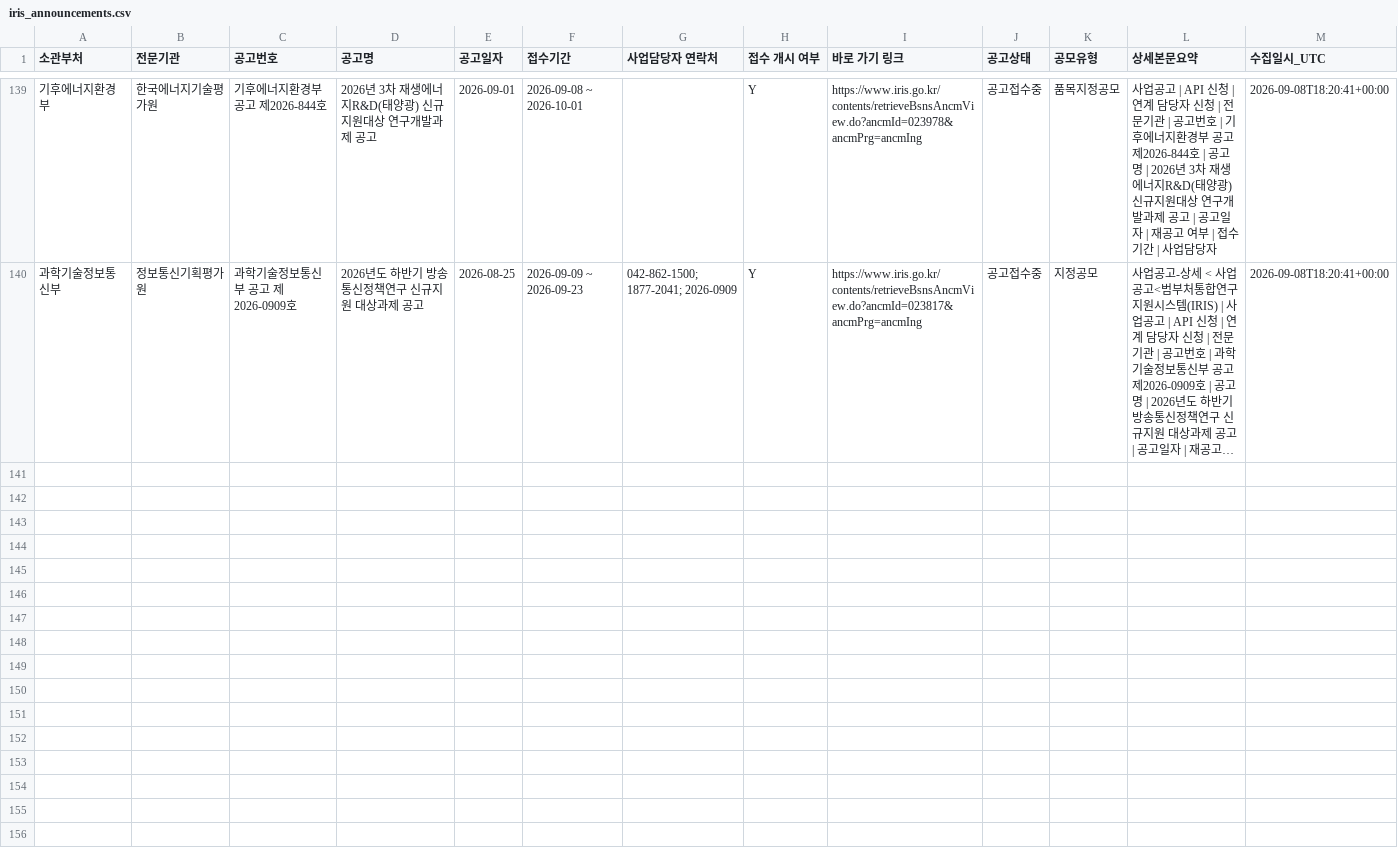
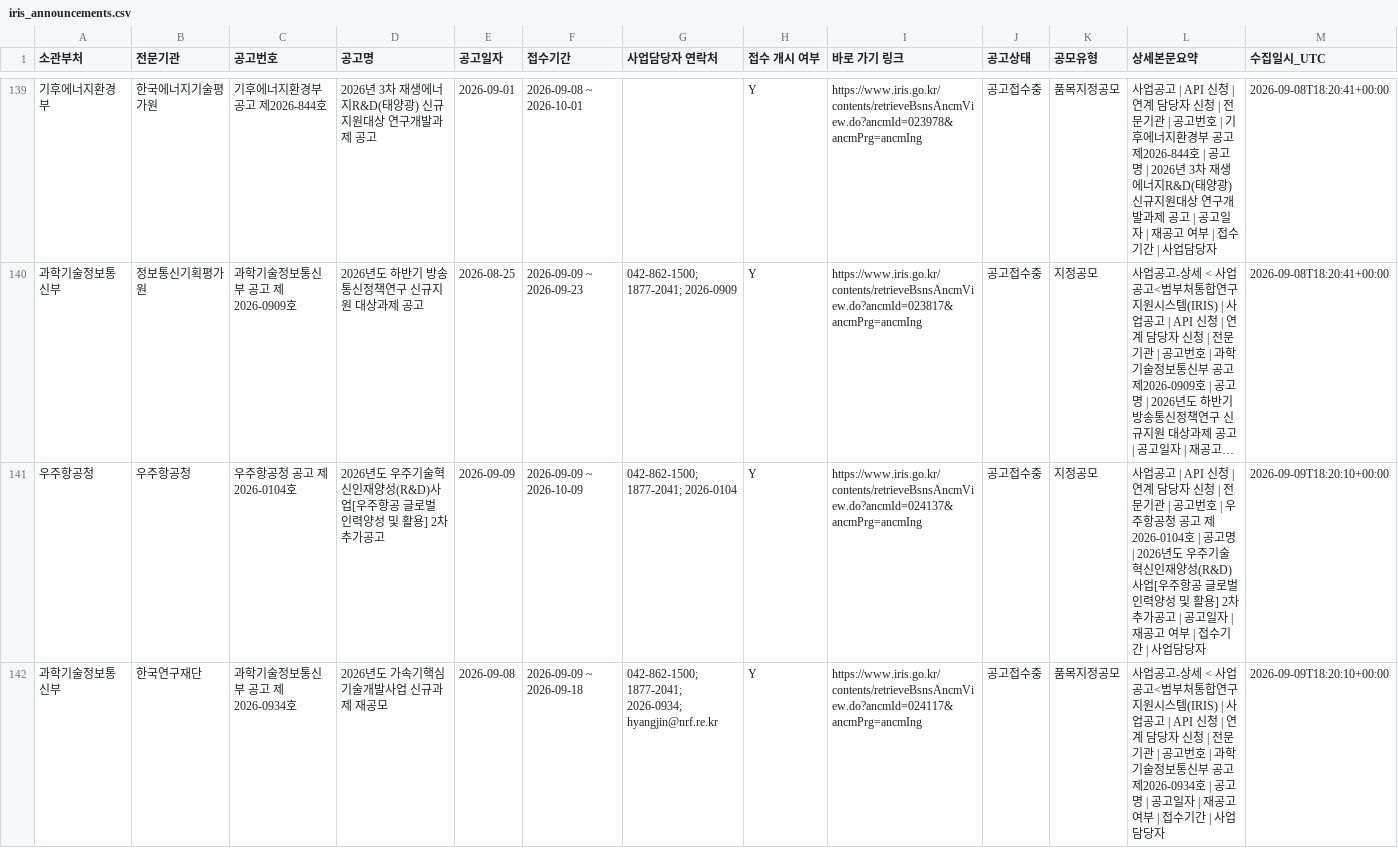
Before and after one commit to dslab-aict/iris-rnd-monitor, a CSV file: data/iris_announcements.csv, drawn as a sheet; only a part is shown, gaps mark what is left out; long unchanged cells end in …; rows hold the shown columns only; the diff names each change by its address in the sheet, - before the commit and + after, or states it on an @@ line.

```diff
--- a/data/iris_announcements.csv
+++ b/data/iris_announcements.csv
+row 141: 우주항공청 | 우주항공청 | 우주항공청 공고 제2026-0104호 | 2026년도 우주기술혁신인재양성(R&D)사업[우주항공 글로벌 인력양성 및 활용] 2차 추가공고 | 2026-09-09 | 2026-09-09 ~ 2026-10-09 | 042-862-1500; 1877-2041; 2026-0104 | Y | https://www.iris.go.kr/contents/retrieveBsnsAncmView.do?ancmId=024137&ancmPrg=ancmIng | 공고접수중 | 지정공모 | 사업공고 | API 신청 | 연계 담당자 신청 | 전문기관 | 공고번호 | 우주항공청 공고 제2026-0104호 | 공고명 | 2026년도 우주기술혁신인재양성(R&D)사업[우주항공 글로벌 인력양성 및 활용] 2차 추가공고 | 공고일자 | 재공고 여부 | 접수기간 | 사업담당자 | 2026-09-09T18:20:10+00:00
+row 142: 과학기술정보통신부 | 한국연구재단 | 과학기술정보통신부 공고 제2026-0934호 | 2026년도 가속기핵심기술개발사업 신규과제 재공모 | 2026-09-08 | 2026-09-09 ~ 2026-09-18 | 042-862-1500; 1877-2041; 2026-0934; hyangjin@nrf.re.kr | Y | https://www.iris.go.kr/contents/retrieveBsnsAncmView.do?ancmId=024117&ancmPrg=ancmIng | 공고접수중 | 품목지정공모 | 사업공고-상세 < 사업공고<범부처통합연구지원시스템(IRIS) | 사업공고 | API 신청 | 연계 담당자 신청 | 전문기관 | 공고번호 | 과학기술정보통신부 공고 제2026-0934호 | 공고명 | 공고일자 | 재공고 여부 | 접수기간 | 사업담당자 | 2026-09-09T18:20:10+00:00
```
